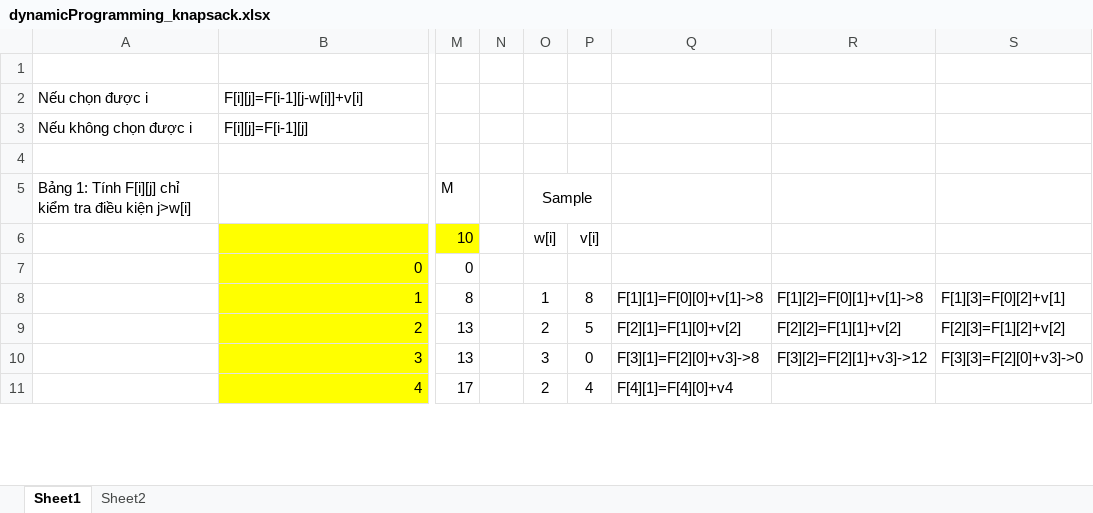
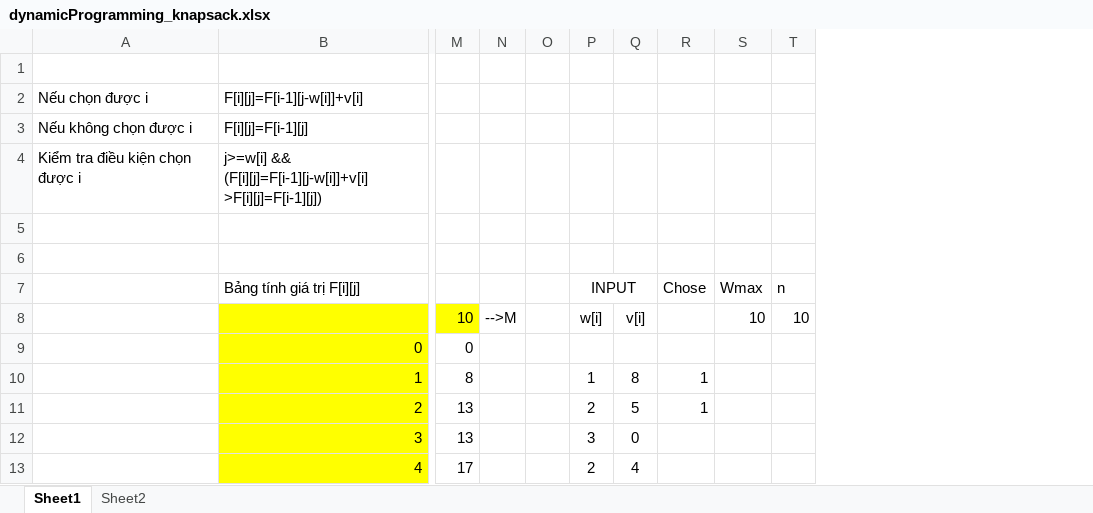
Before and after one commit to chungn18/SWCP, an Excel workbook: DynamicPro/knapSack/dynamicProgramming_knapsack.xlsx, sheet Sheet1, drawn as a sheet; only a part is shown, gaps mark what is left out; values as stored, in another font and other column widths than the file's, no borders; conditional formats not drawn; removed rows and columns are numbered as before the commit, all else as after; rows hold the shown columns only; the diff covers the shown part only; the diff names each change by its address in the sheet, - before the commit and + after, or states it on an @@ line.

```diff
--- a/DynamicPro/knapSack/dynamicProgramming_knapsack.xlsx (sheet Sheet1)
+++ b/DynamicPro/knapSack/dynamicProgramming_knapsack.xlsx (sheet Sheet1)
-column N, empty
+column N, row 8: -->M
+column O, empty
-column Q, rows 8-11: F[1][1]=F[0][0]+v[1]->8 | F[2][1]=F[1][0]+v[2] | F[3][1]=F[2][0]+v3]->8 | F[4][1]=F[4][0]+v4
-column R, rows 8-10: F[1][2]=F[0][1]+v[1]->8 | F[2][2]=F[1][1]+v[2] | F[3][2]=F[2][1]+v3]->12
-column S, rows 8-10: F[1][3]=F[0][2]+v[1] | F[2][3]=F[1][2]+v[2] | F[3][3]=F[2][0]+v3]->0
+column R, rows 10-11: 1 | 1
+column S, row 8: 10
+column T, row 8: 10
+row 4: Kiểm tra điều kiện chọn được i | j>=w[i] && (F[i][j]=F[i-1][j-w[i]]+v[i] >F[i][j]=F[i-1][j])
-row 6: Bảng 1: Tính F[i][j] chỉ kiểm tra điều kiện j>w[i] |  | M |  | Sample
+row 6: (empty)
-O5:P5 merged
+row 7:  | Bảng tính giá trị F[i][j] |  |  |  | INPUT |  | Chose | Wmax | n
```
Also changed, not shown: 14 removed rows and 38 edited cells elsewhere in this sheet, formulas that keep their value, 3 other files.
